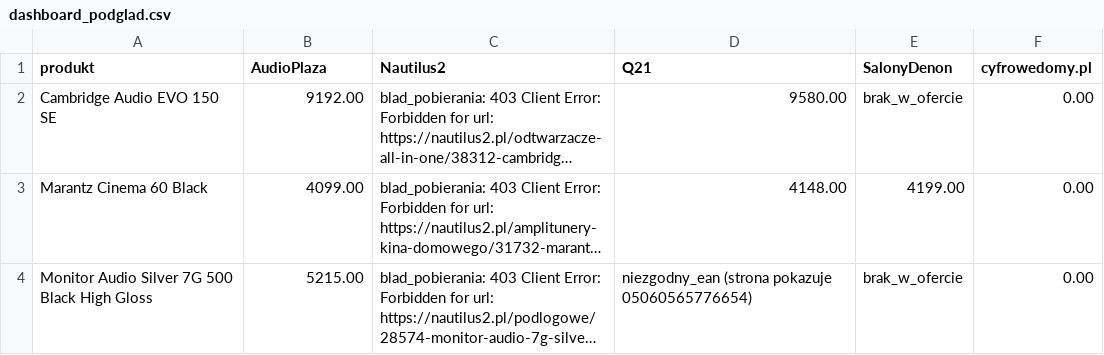
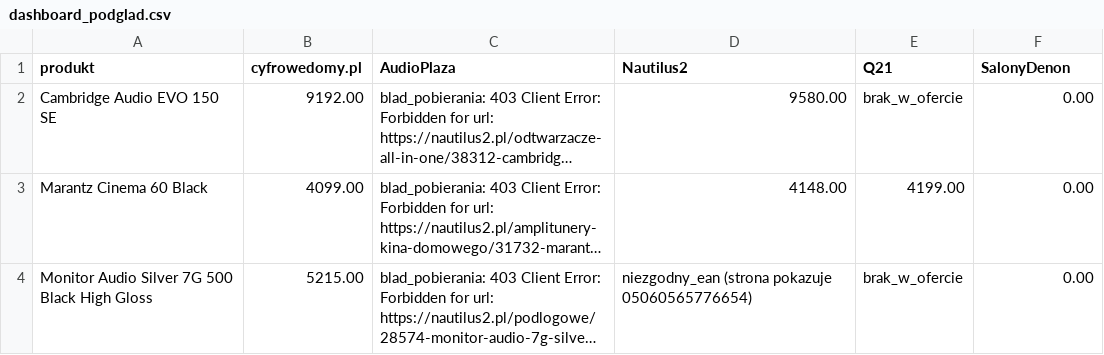
Before and after one commit to Pawel-007/monitoring-cen, a CSV file: dashboard_podglad.csv, drawn as a sheet; long unchanged cells end in …; the diff names each change by its address in the sheet, - before the commit and + after, or states it on an @@ line.

Commit message:
Update dashboard_podglad.csv

```diff
--- a/dashboard_podglad.csv
+++ b/dashboard_podglad.csv
-B1: AudioPlaza
+B1: cyfrowedomy.pl
-C1: Nautilus2
+C1: AudioPlaza
-D1: Q21
+D1: Nautilus2
-E1: SalonyDenon
+E1: Q21
-F1: cyfrowedomy.pl
+F1: SalonyDenon
```
